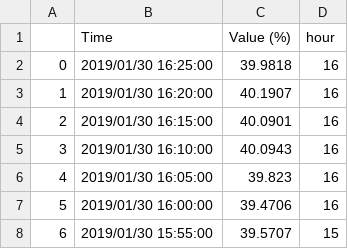
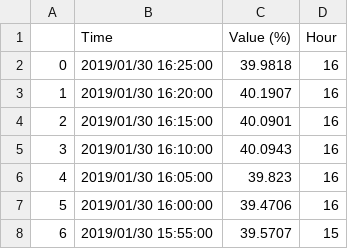
Before and after one commit to mavelyc/spreadsheet-data, a CSV file: csv_combine/help.csv, drawn as a sheet; only a part is shown.

Commit message:
can iterate through entire hour column without error when null

```diff
--- a/csv_combine/help.csv
+++ b/csv_combine/help.csv
@@ -1,2 +1,2 @@
-,Time,Value (%),hour
+,Time,Value (%),Hour
 0,2019/01/30 16:25:00,39.9818,16
```
Also changed, not shown: 1 other file.
